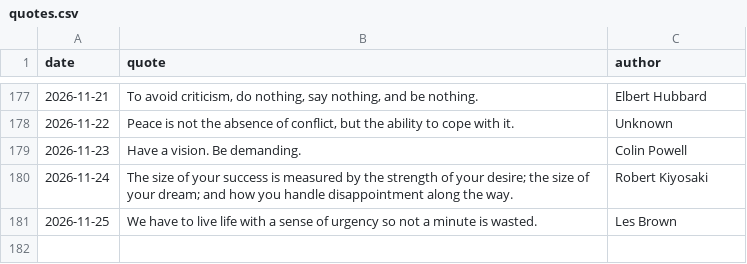
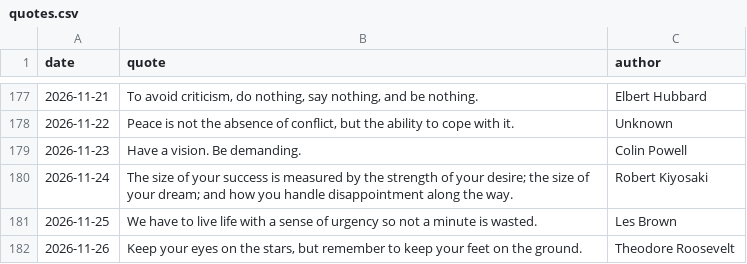
Before and after one commit to forst-dev/daily-quote, a CSV file: quotes.csv, drawn as a sheet; only a part is shown, gaps mark what is left out.

```diff
--- a/quotes.csv
+++ b/quotes.csv
@@ -181 +181,2 @@ date,quote,author
 2026-11-25,We have to live life with a sense of urgency so not a minute is wasted.,Les Brown
+2026-11-26,"Keep your eyes on the stars, but remember to keep your feet on the ground.",Theodore Roosevelt
```
Also changed, not shown: 1 other file.
